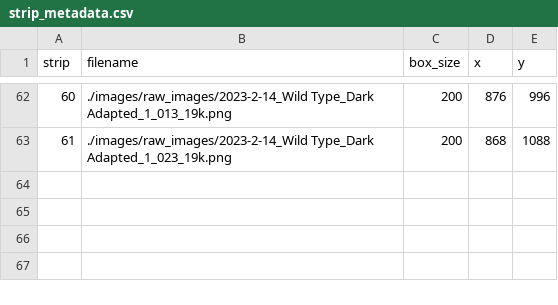
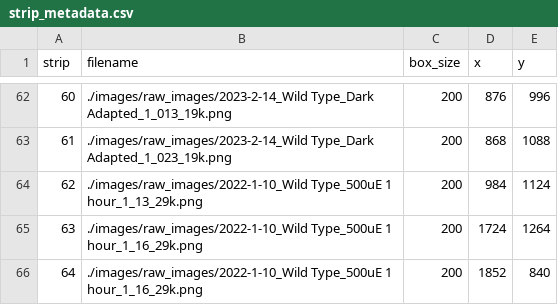
Before and after one commit to fieryWalrus1002/gapfinder_images, a CSV file: images/rough_roi_images/strip_metadata.csv, drawn as a sheet; only a part is shown, gaps mark what is left out; the diff names each change by its address in the sheet, - before the commit and + after, or states it on an @@ line.

```diff
--- a/images/rough_roi_images/strip_metadata.csv
+++ b/images/rough_roi_images/strip_metadata.csv
+row 64: 62 | ./images/raw_images/2022-1-10_Wild Type_500uE 1 hour_1_13_29k.png | 200 | 984 | 1124
+row 65: 63 | ./images/raw_images/2022-1-10_Wild Type_500uE 1 hour_1_16_29k.png | 200 | 1724 | 1264
+row 66: 64 | ./images/raw_images/2022-1-10_Wild Type_500uE 1 hour_1_16_29k.png | 200 | 1852 | 840
```
Also changed, not shown: images/raw_images/centroids.csv, images/roi_images/roi_metadata.csv, 24 other files.
